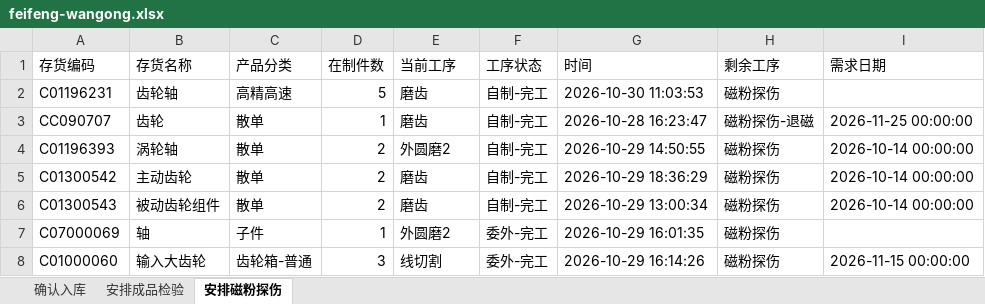
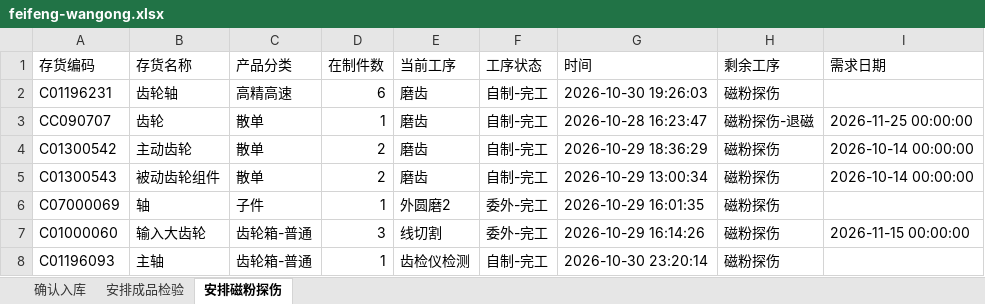
Before and after one commit to ZhanghaoWorkbuddy10/action-board, an Excel workbook: feifeng-wangong.xlsx, sheet 安排磁粉探伤, drawn as a sheet; values as stored, in another font and other column widths than the file's, no borders; removed rows and columns are numbered as before the commit, all else as after; the diff names each change by its address in the sheet, - before the commit and + after, or states it on an @@ line.

```diff
--- a/feifeng-wangong.xlsx (sheet 安排磁粉探伤)
+++ b/feifeng-wangong.xlsx (sheet 安排磁粉探伤)
-D2 (在制件数): 5
+D2 (在制件数): 6
-G2 (时间): 2026-10-30 11:03:53
+G2 (时间): 2026-10-30 19:26:03
-row 4: C01196393 | 涡轮轴 | 散单 | 2 | 外圆磨2 | 自制-完工 | 2026-10-29 14:50:55 | 磁粉探伤 | 2026-10-14 00:00:00
+row 8: C01196093 | 主轴 | 齿轮箱-普通 | 1 | 齿检仪检测 | 自制-完工 | 2026-10-30 23:20:14 | 磁粉探伤
```
Also changed, not shown: sheet 确认入库, sheet 安排成品检验.
